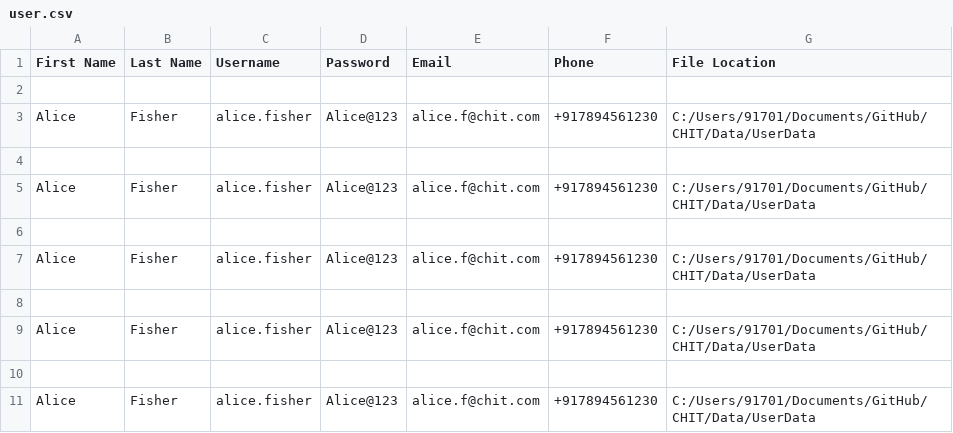
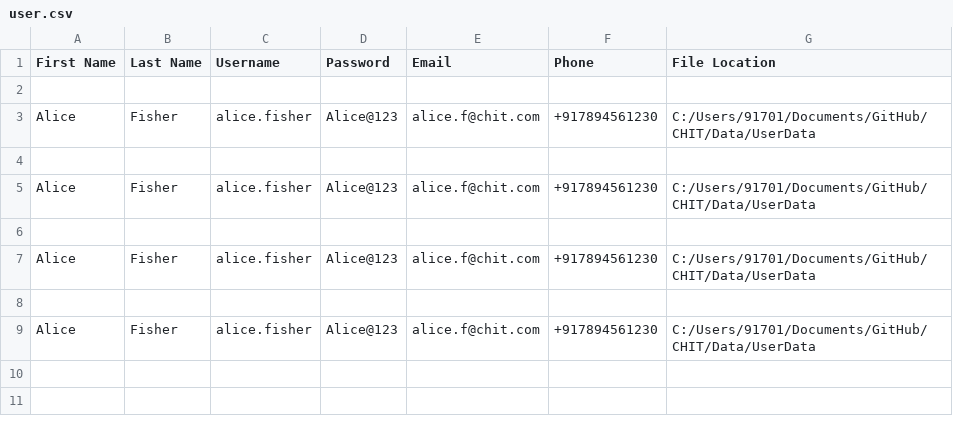
Before and after one commit to sanjayraokadali/CHIT, a CSV file: Data/UserData/user.csv, drawn as a sheet.

```diff
--- a/Data/UserData/user.csv
+++ b/Data/UserData/user.csv
@@ -9,3 +9 @@ Alice,Fisher,alice.fisher,Alice@123,alice.f@chit.com,+917894561230,C:/Users/9170
 Alice,Fisher,alice.fisher,Alice@123,alice.f@chit.com,+917894561230,C:/Users/91701/Documents/GitHub/CHIT/Data/UserData
-
-Alice,Fisher,alice.fisher,Alice@123,alice.f@chit.com,+917894561230,C:/Users/91701/Documents/GitHub/CHIT/Data/UserData
```
Also changed, not shown: 2 other files.
